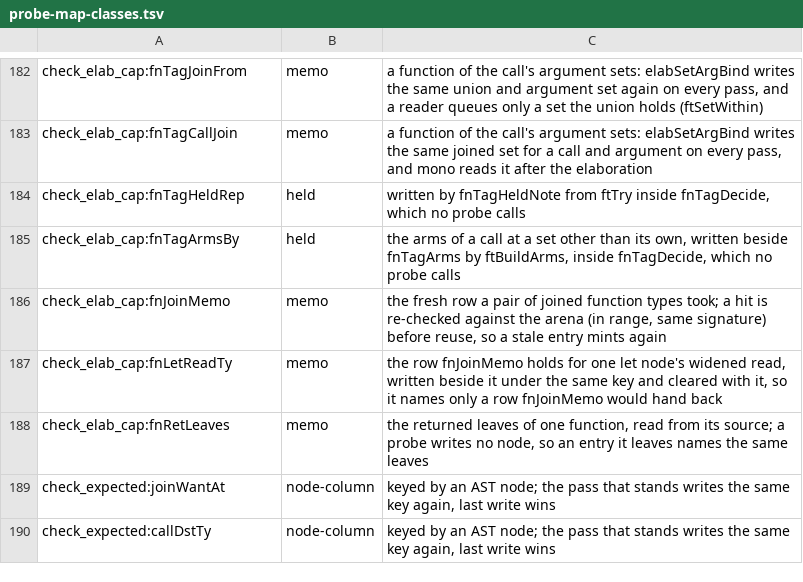
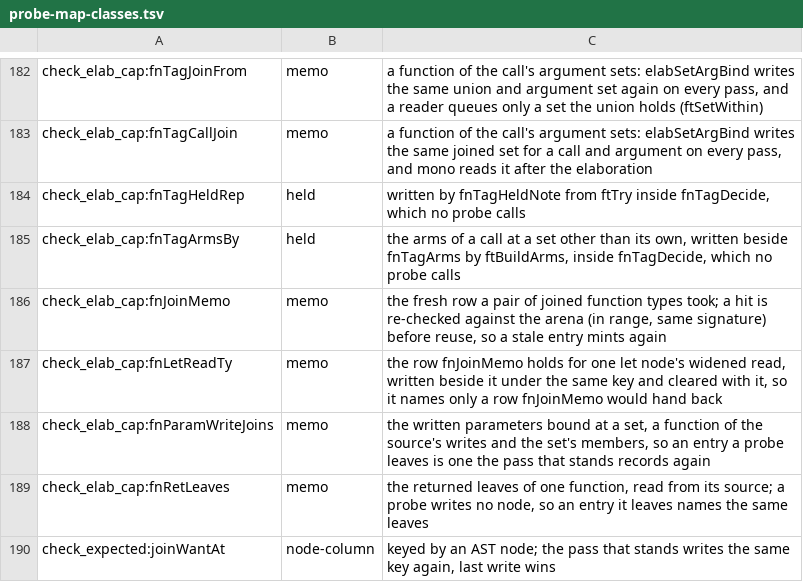
Before and after one commit to voces/vl, a TSV file: scripts/probe-map-classes.tsv, drawn as a sheet; only a part is shown, gaps mark what is left out; the shorter side is filled out with more unchanged rows.

```diff
--- a/scripts/probe-map-classes.tsv
+++ b/scripts/probe-map-classes.tsv
@@ -187,2 +187,3 @@ check_elab_cap:fnJoinMemo	memo	the fresh row a pair of joined function types too
 check_elab_cap:fnLetReadTy	memo	the row fnJoinMemo holds for one let node's widened read, written beside it under the same key and cleared with it, so it names only a row fnJoinMemo would hand back
+check_elab_cap:fnParamWriteJoins	memo	the written parameters bound at a set, a function of the source's writes and the set's members, so an entry a probe leaves is one the pass that stands records again
 check_elab_cap:fnRetLeaves	memo	the returned leaves of one function, read from its source; a probe writes no node, so an entry it leaves names the same leaves
```
Also changed, not shown: 8 other files.
